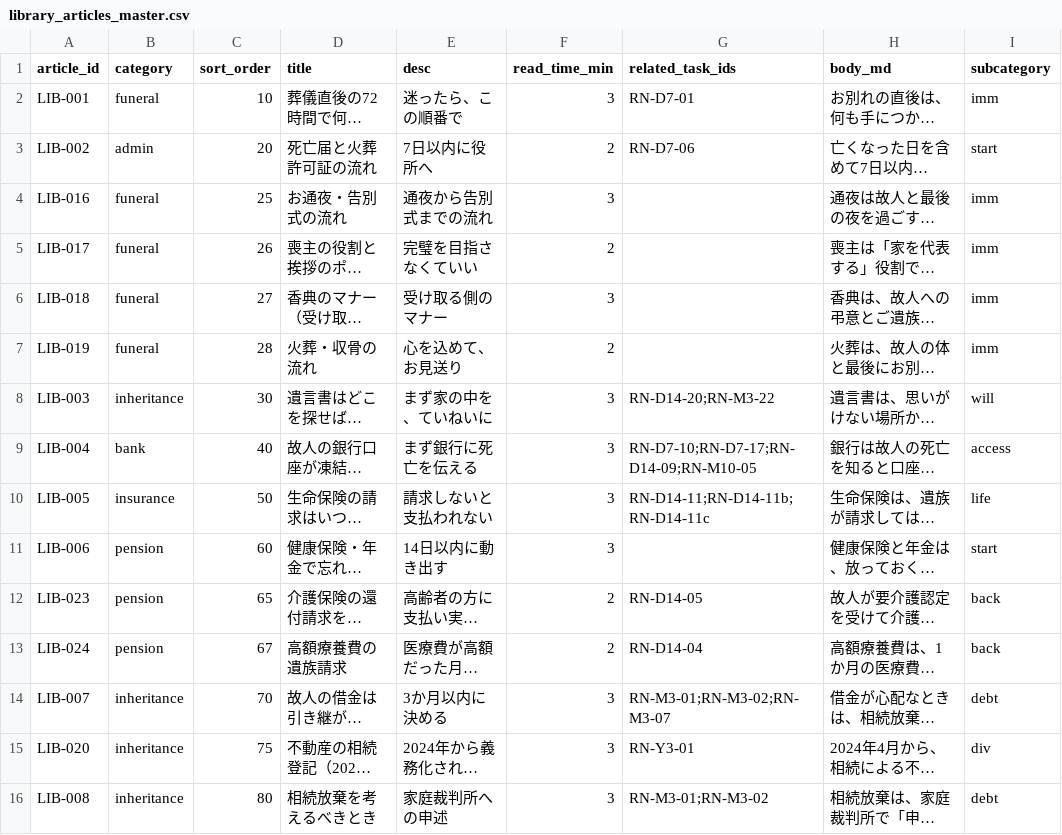
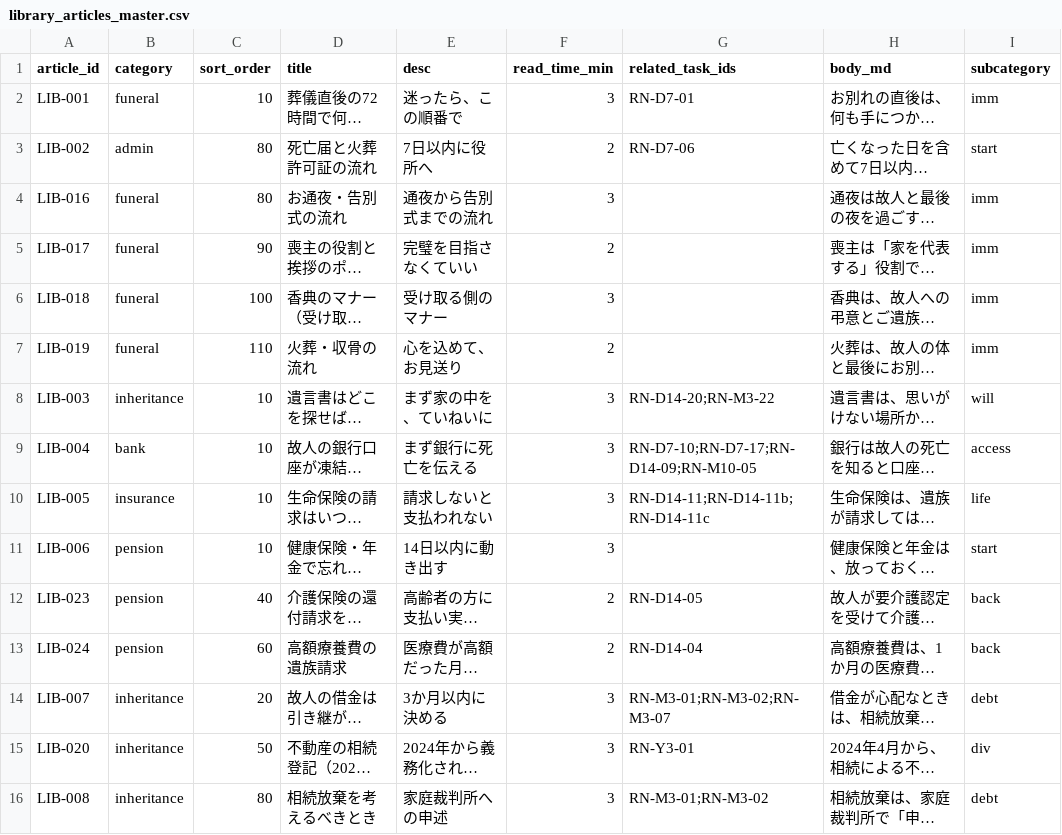
Before and after one commit to ayumu-kitabayashi/reliefnote, a CSV file: data/library_articles_master.csv, drawn as a sheet; only a part is shown; long unchanged cells end in …; the diff covers the shown part only; the diff names each change by its address in the sheet, - before the commit and + after, or states it on an @@ line.

```diff
--- a/data/library_articles_master.csv
+++ b/data/library_articles_master.csv
-C3 (sort_order): 20
+C3 (sort_order): 80
-C4 (sort_order): 25
+C4 (sort_order): 80
-C5 (sort_order): 26
+C5 (sort_order): 90
-C6 (sort_order): 27
+C6 (sort_order): 100
-C7 (sort_order): 28
+C7 (sort_order): 110
-C8 (sort_order): 30
+C8 (sort_order): 10
-C9 (sort_order): 40
+C9 (sort_order): 10
-C10 (sort_order): 50
+C10 (sort_order): 10
-C11 (sort_order): 60
+C11 (sort_order): 10
-C12 (sort_order): 65
+C12 (sort_order): 40
-C13 (sort_order): 67
+C13 (sort_order): 60
-C14 (sort_order): 70
+C14 (sort_order): 20
-C15 (sort_order): 75
+C15 (sort_order): 50
```
Also changed, not shown: 105 edited cells elsewhere in this file, 3 other files.
